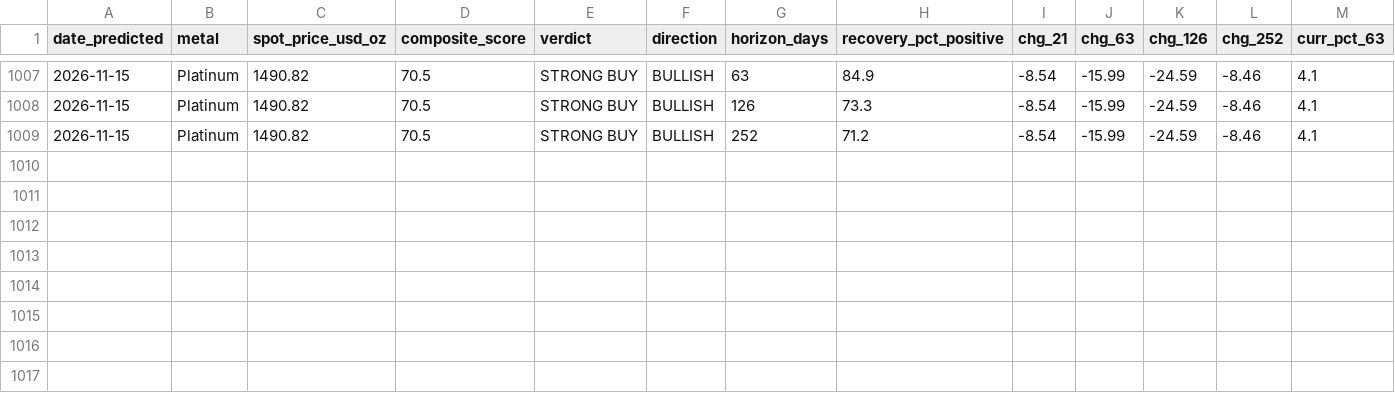
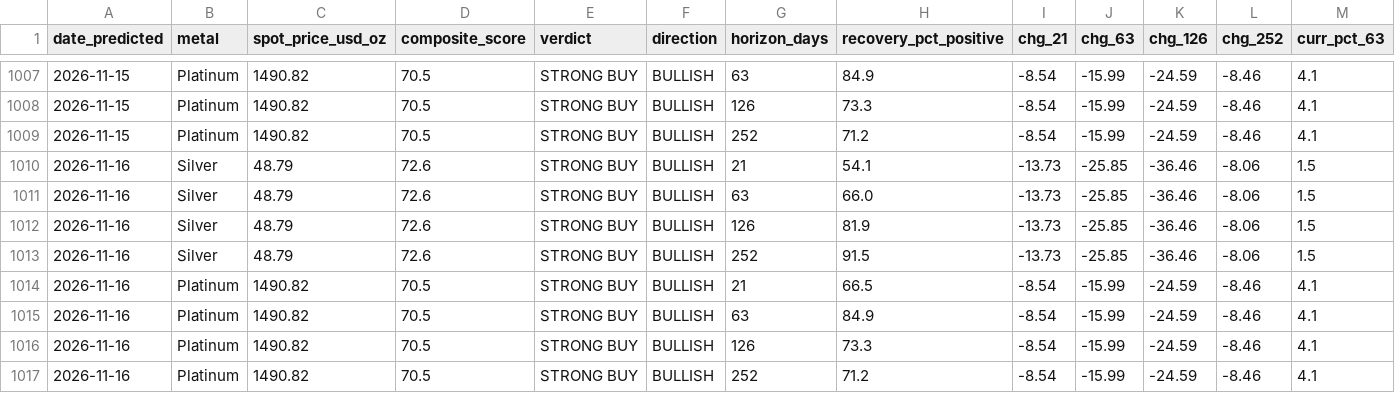
Before and after one commit to quantarram/quant-regime-research, a CSV file: notebooks/metals_predictions.csv, drawn as a sheet; only a part is shown, gaps mark what is left out; rows hold the shown columns only; the diff names each change by its address in the sheet, - before the commit and + after, or states it on an @@ line.

```diff
--- a/notebooks/metals_predictions.csv
+++ b/notebooks/metals_predictions.csv
+row 1010: 2026-11-16 | Silver | 48.79 | 72.6 | STRONG BUY | BULLISH | 21 | 54.1 | -13.73 | -25.85 | -36.46 | -8.06 | 1.5
+row 1011: 2026-11-16 | Silver | 48.79 | 72.6 | STRONG BUY | BULLISH | 63 | 66.0 | -13.73 | -25.85 | -36.46 | -8.06 | 1.5
+row 1012: 2026-11-16 | Silver | 48.79 | 72.6 | STRONG BUY | BULLISH | 126 | 81.9 | -13.73 | -25.85 | -36.46 | -8.06 | 1.5
+row 1013: 2026-11-16 | Silver | 48.79 | 72.6 | STRONG BUY | BULLISH | 252 | 91.5 | -13.73 | -25.85 | -36.46 | -8.06 | 1.5
+row 1014: 2026-11-16 | Platinum | 1490.82 | 70.5 | STRONG BUY | BULLISH | 21 | 66.5 | -8.54 | -15.99 | -24.59 | -8.46 | 4.1
+row 1015: 2026-11-16 | Platinum | 1490.82 | 70.5 | STRONG BUY | BULLISH | 63 | 84.9 | -8.54 | -15.99 | -24.59 | -8.46 | 4.1
+row 1016: 2026-11-16 | Platinum | 1490.82 | 70.5 | STRONG BUY | BULLISH | 126 | 73.3 | -8.54 | -15.99 | -24.59 | -8.46 | 4.1
+row 1017: 2026-11-16 | Platinum | 1490.82 | 70.5 | STRONG BUY | BULLISH | 252 | 71.2 | -8.54 | -15.99 | -24.59 | -8.46 | 4.1
```
Also changed, not shown: notebooks/gold_predictions.csv, notebooks/ibkr_paper_ledger.csv, 9 other files.
